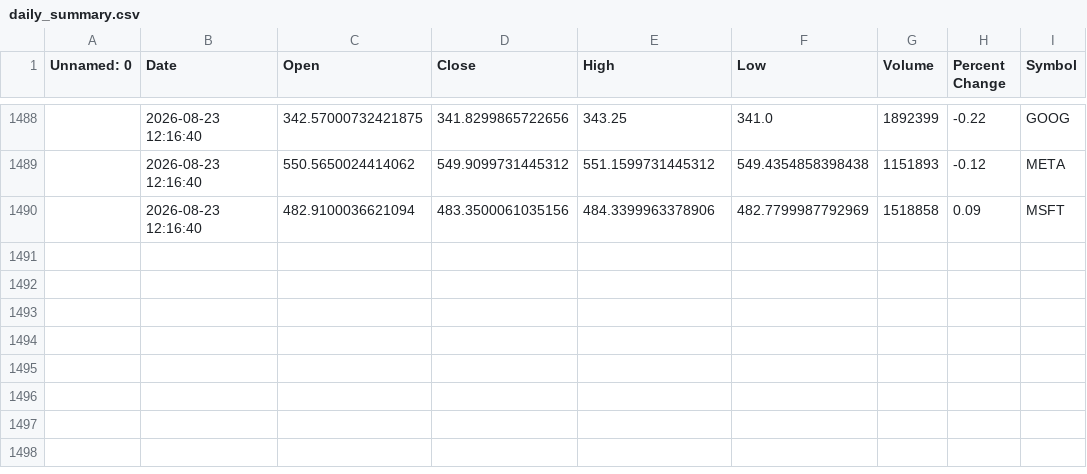
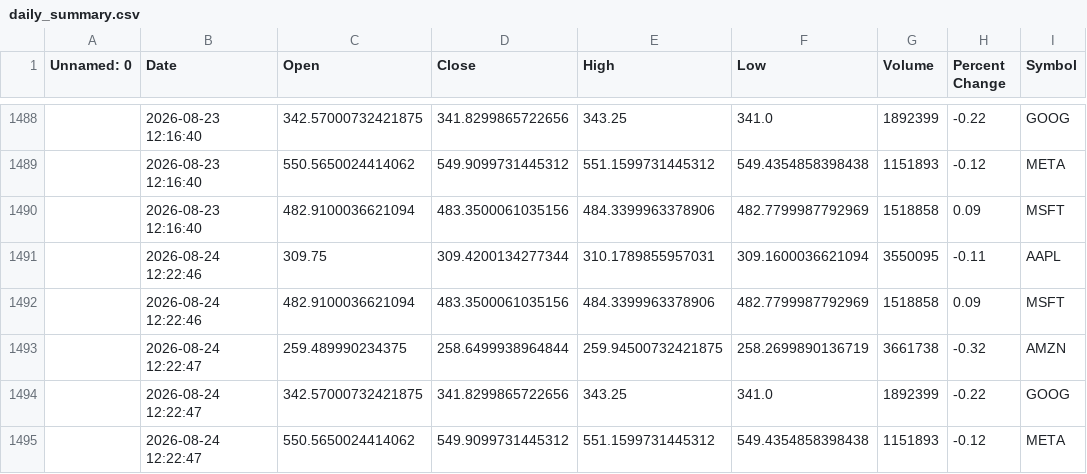
Before and after one commit to khshiptl/daily-market-insights, a CSV file: data/daily_summary.csv, drawn as a sheet; only a part is shown, gaps mark what is left out; the diff names each change by its address in the sheet, - before the commit and + after, or states it on an @@ line.

```diff
--- a/data/daily_summary.csv
+++ b/data/daily_summary.csv
+row 1491:  | 2026-08-24 12:22:46 | 309.75 | 309.4200134277344 | 310.1789855957031 | 309.1600036621094 | 3550095 | -0.11 | AAPL
+row 1492:  | 2026-08-24 12:22:46 | 482.9100036621094 | 483.3500061035156 | 484.3399963378906 | 482.7799987792969 | 1518858 | 0.09 | MSFT
+row 1493:  | 2026-08-24 12:22:47 | 259.489990234375 | 258.6499938964844 | 259.94500732421875 | 258.2699890136719 | 3661738 | -0.32 | AMZN
+row 1494:  | 2026-08-24 12:22:47 | 342.57000732421875 | 341.8299865722656 | 343.25 | 341.0 | 1892399 | -0.22 | GOOG
+row 1495:  | 2026-08-24 12:22:47 | 550.5650024414062 | 549.9099731445312 | 551.1599731445312 | 549.4354858398438 | 1151893 | -0.12 | META
```
